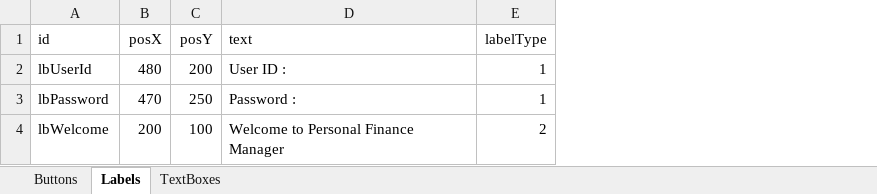
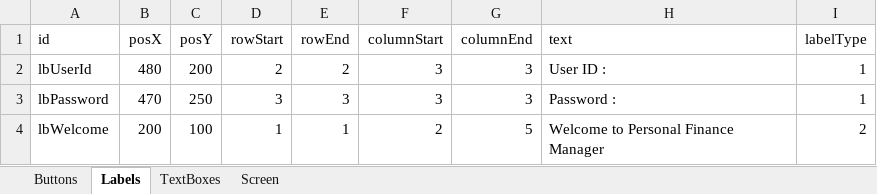
Before and after one commit to TejjasD/RapidGUIBase, an Excel workbook: config/layout/screen0Elements.xlsx, sheet Labels, drawn as a sheet; values as stored, in another font and other column widths than the file's, no borders; the diff names each change by its address in the sheet, - before the commit and + after, or states it on an @@ line.

```diff
--- a/config/layout/screen0Elements.xlsx (sheet Labels)
+++ b/config/layout/screen0Elements.xlsx (sheet Labels)
+sheet tab: Screen
+column D (rowStart), rows 2-4: 2 | 3 | 1
+column E (rowEnd), rows 2-4: 2 | 3 | 1
+column F (columnStart), rows 2-4: 3 | 3 | 2
+column G (columnEnd), rows 2-4: 3 | 3 | 5
```
Also changed, not shown: sheet TextBoxes, sheet Buttons, config/layout/screen1Elements.xlsx, 6 other files.
